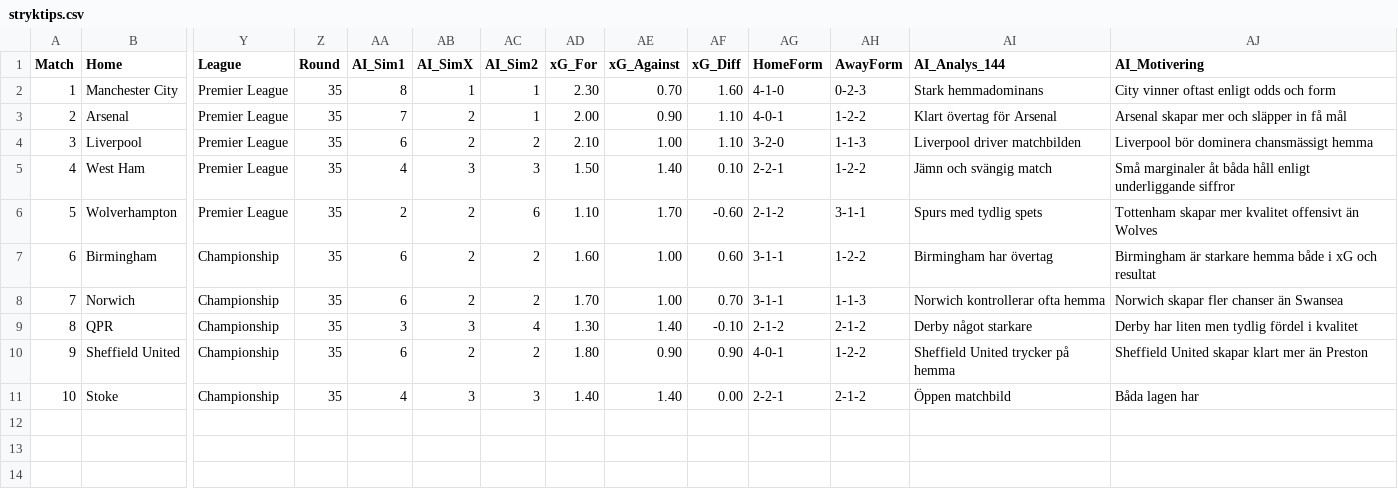
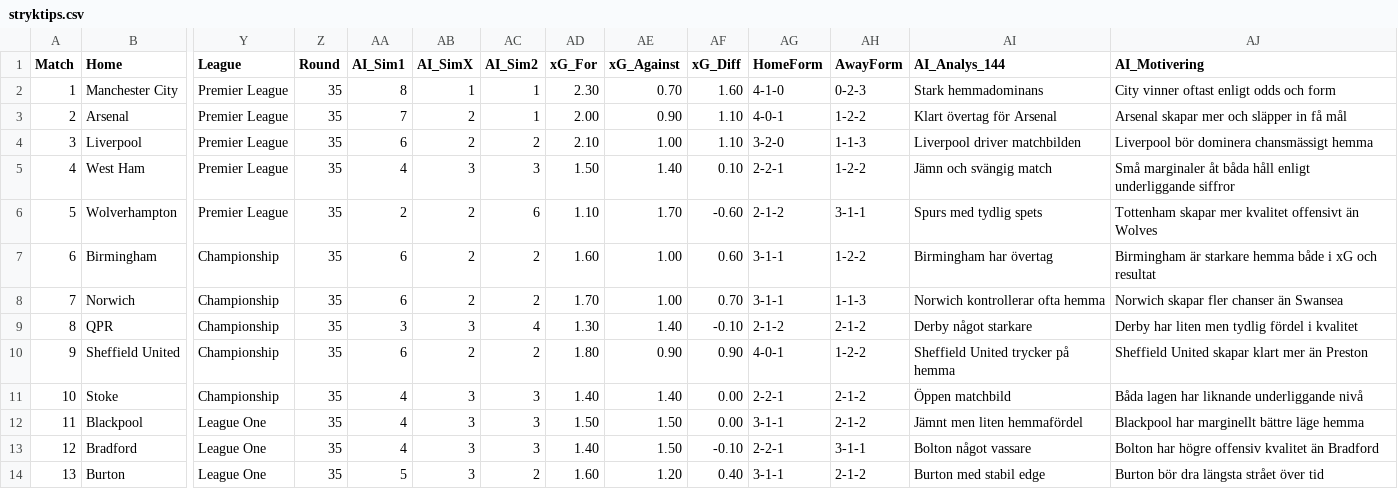
Before and after one commit to JulleFibonacci/stryktipsdata-csv, a CSV file: stryktips.csv, drawn as a sheet; only a part is shown, gaps mark what is left out; rows hold the shown columns only; the diff names each change by its address in the sheet, - before the commit and + after, or states it on an @@ line.

Commit message:
Update stryktips.csv

```diff
--- a/stryktips.csv
+++ b/stryktips.csv
-AJ11 (AI_Motivering): Båda lagen har
+AJ11 (AI_Motivering): Båda lagen har liknande underliggande nivå
+row 12: 11 | Blackpool | League One | 35 | 4 | 3 | 3 | 1.50 | 1.50 | 0.00 | 3-1-1 | 2-1-2 | Jämnt men liten hemmafördel | Blackpool har marginellt bättre läge hemma
+row 13: 12 | Bradford | League One | 35 | 4 | 3 | 3 | 1.40 | 1.50 | -0.10 | 2-2-1 | 3-1-1 | Bolton något vassare | Bolton har högre offensiv kvalitet än Bradford
+row 14: 13 | Burton | League One | 35 | 5 | 3 | 2 | 1.60 | 1.20 | 0.40 | 3-1-1 | 2-1-2 | Burton med stabil edge | Burton bör dra längsta strået över tid
```
